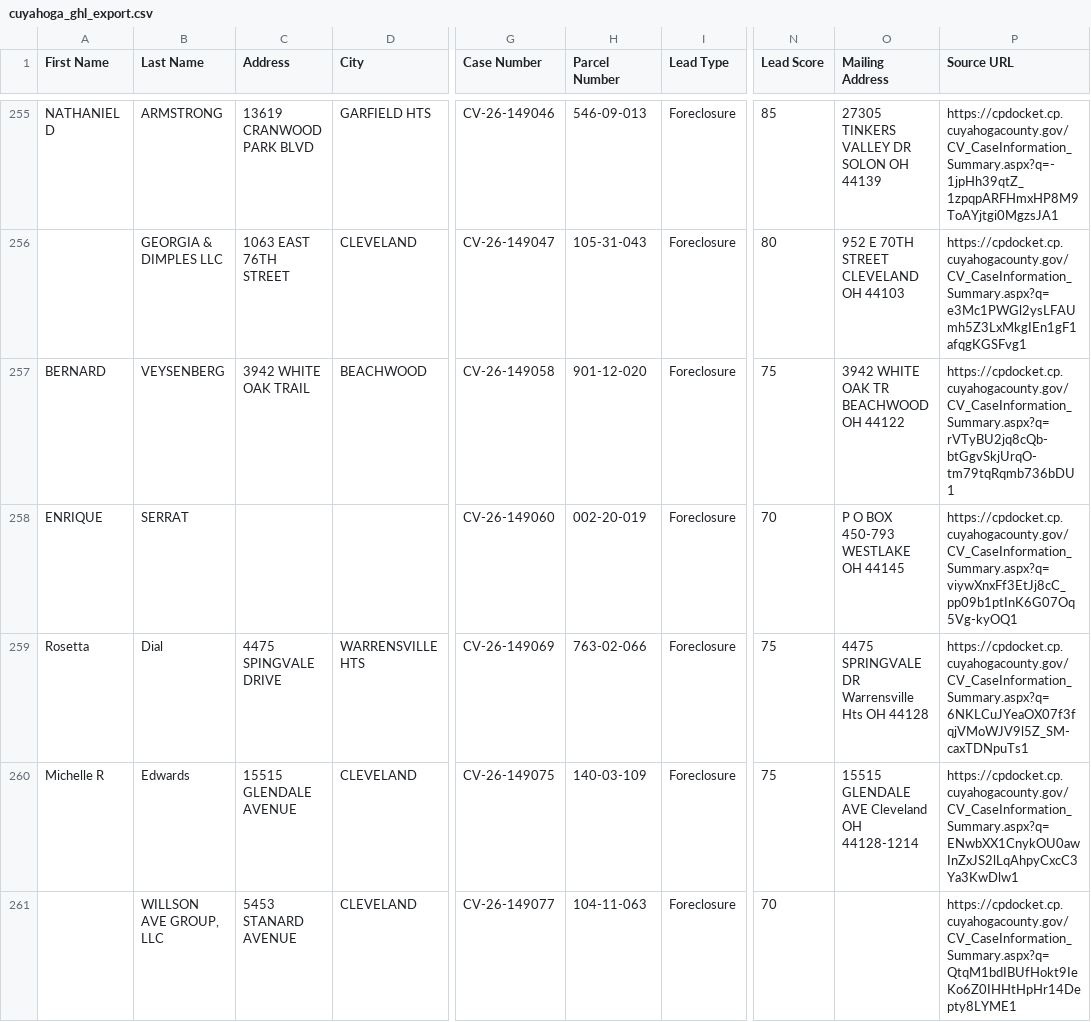
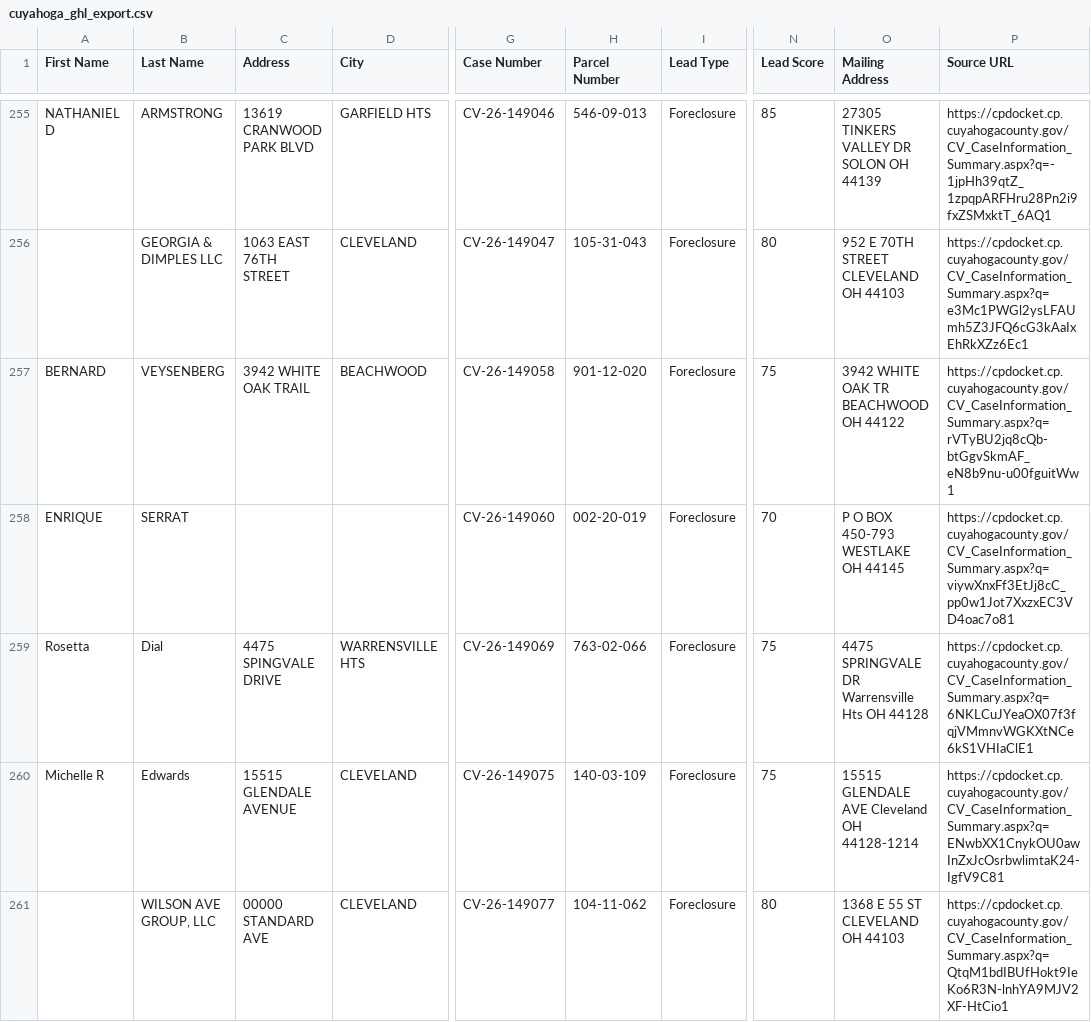
Before and after one commit to mauricewilli572000-cloud/franklin-foreclosure-scraper, a CSV file: dashboard/cuyahoga_ghl_export.csv, drawn as a sheet; only a part is shown, gaps mark what is left out; the diff covers the shown part only; the diff names each change by its address in the sheet, - before the commit and + after, or states it on an @@ line.

```diff
--- a/dashboard/cuyahoga_ghl_export.csv
+++ b/dashboard/cuyahoga_ghl_export.csv
-P255 (Source URL): https://cpdocket.cp.cuyahogacounty.gov/CV_CaseInformation_Summary.aspx?q=-1jpHh39qtZ_1zpqpARFHmxHP8M9ToAYjtgi0MgzsJA1
+P255 (Source URL): https://cpdocket.cp.cuyahogacounty.gov/CV_CaseInformation_Summary.aspx?q=-1jpHh39qtZ_1zpqpARFHru28Pn2i9fxZSMxktT_6AQ1
-P256 (Source URL): https://cpdocket.cp.cuyahogacounty.gov/CV_CaseInformation_Summary.aspx?q=e3Mc1PWGl2ysLFAUmh5Z3LxMkgIEn1gF1afqgKGSFvg1
+P256 (Source URL): https://cpdocket.cp.cuyahogacounty.gov/CV_CaseInformation_Summary.aspx?q=e3Mc1PWGl2ysLFAUmh5Z3JFQ6cG3kAaIxEhRkXZz6Ec1
-P257 (Source URL): https://cpdocket.cp.cuyahogacounty.gov/CV_CaseInformation_Summary.aspx?q=rVTyBU2jq8cQb-btGgvSkjUrqO-tm79tqRqmb736bDU1
+P257 (Source URL): https://cpdocket.cp.cuyahogacounty.gov/CV_CaseInformation_Summary.aspx?q=rVTyBU2jq8cQb-btGgvSkmAF_eN8b9nu-u00fguitWw1
-P258 (Source URL): https://cpdocket.cp.cuyahogacounty.gov/CV_CaseInformation_Summary.aspx?q=viywXnxFf3EtJj8cC_pp09b1ptInK6G07Oq5Vg-kyOQ1
+P258 (Source URL): https://cpdocket.cp.cuyahogacounty.gov/CV_CaseInformation_Summary.aspx?q=viywXnxFf3EtJj8cC_pp0w1Jot7XxzxEC3VD4oac7o81
-P259 (Source URL): https://cpdocket.cp.cuyahogacounty.gov/CV_CaseInformation_Summary.aspx?q=6NKLCuJYeaOX07f3fqjVMoWJV9l5Z_SM-caxTDNpuTs1
+P259 (Source URL): https://cpdocket.cp.cuyahogacounty.gov/CV_CaseInformation_Summary.aspx?q=6NKLCuJYeaOX07f3fqjVMmnvWGKXtNCe6kS1VHIaClE1
-P260 (Source URL): https://cpdocket.cp.cuyahogacounty.gov/CV_CaseInformation_Summary.aspx?q=ENwbXX1CnykOU0awInZxJS2lLqAhpyCxcC3Ya3KwDlw1
+P260 (Source URL): https://cpdocket.cp.cuyahogacounty.gov/CV_CaseInformation_Summary.aspx?q=ENwbXX1CnykOU0awInZxJcOsrbwlimtaK24-IgfV9C81
-B261 (Last Name): WILLSON AVE GROUP, LLC
+B261 (Last Name): WILSON AVE GROUP, LLC
-C261 (Address): 5453 STANARD AVENUE
+C261 (Address): 00000 STANDARD AVE
-H261 (Parcel Number): 104-11-063
+H261 (Parcel Number): 104-11-062
-N261 (Lead Score): 70
+N261 (Lead Score): 80
-O261 (Mailing Address): (empty)
+O261 (Mailing Address): 1368 E 55 ST CLEVELAND OH 44103
-P261 (Source URL): https://cpdocket.cp.cuyahogacounty.gov/CV_CaseInformation_Summary.aspx?q=QtqM1bdIBUfHokt9IeKo6Z0IHHtHpHr14Depty8LYME1
+P261 (Source URL): https://cpdocket.cp.cuyahogacounty.gov/CV_CaseInformation_Summary.aspx?q=QtqM1bdIBUfHokt9IeKo6R3N-lnhYA9MJV2XF-HtCio1
```
Also changed, not shown: 76 edited cells elsewhere in this file, 3 other files.
